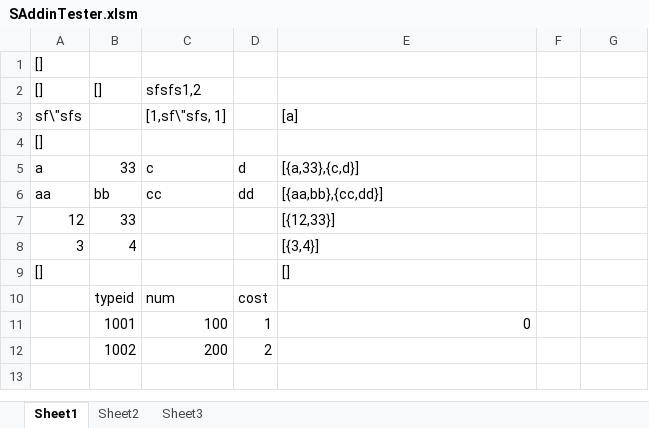
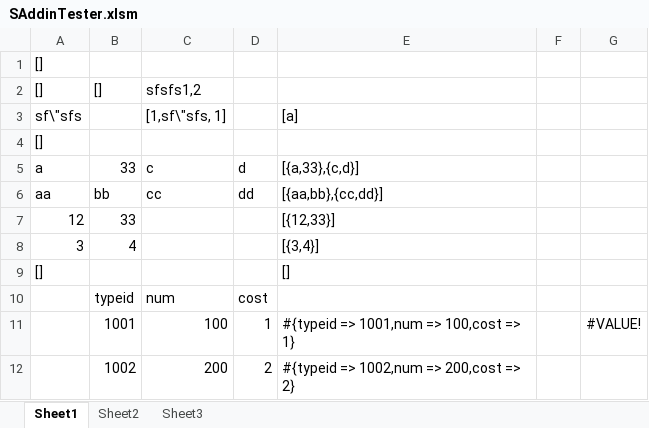
Before and after one commit to songtm/excel2json, an Excel workbook: tool/SAddinTester.xlsm, sheet Sheet1, drawn as a sheet; values as stored, in another font and other column widths than the file's, no borders; the diff names each change by its address in the sheet, - before the commit and + after, or states it on an @@ line.

```diff
--- a/tool/SAddinTester.xlsm (sheet Sheet1)
+++ b/tool/SAddinTester.xlsm (sheet Sheet1)
-E11: 0
+E11: #{typeid => 1001,num => 100,cost => 1}
-G11: (empty)
+G11: #VALUE!
-E12: (empty)
+E12: #{typeid => 1002,num => 200,cost => 2}
```
Also changed, not shown: 1 other file.
